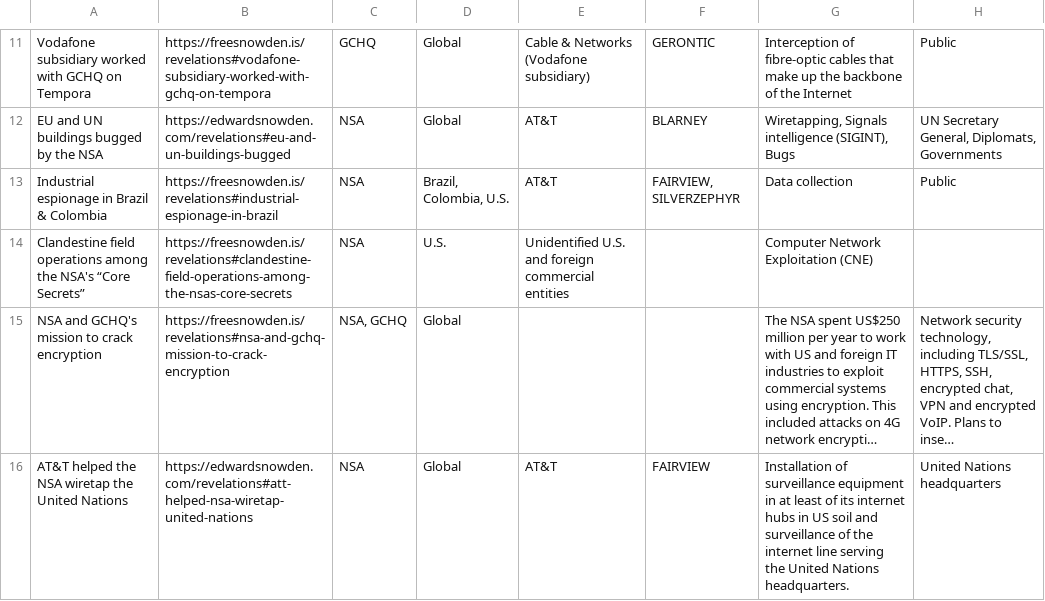
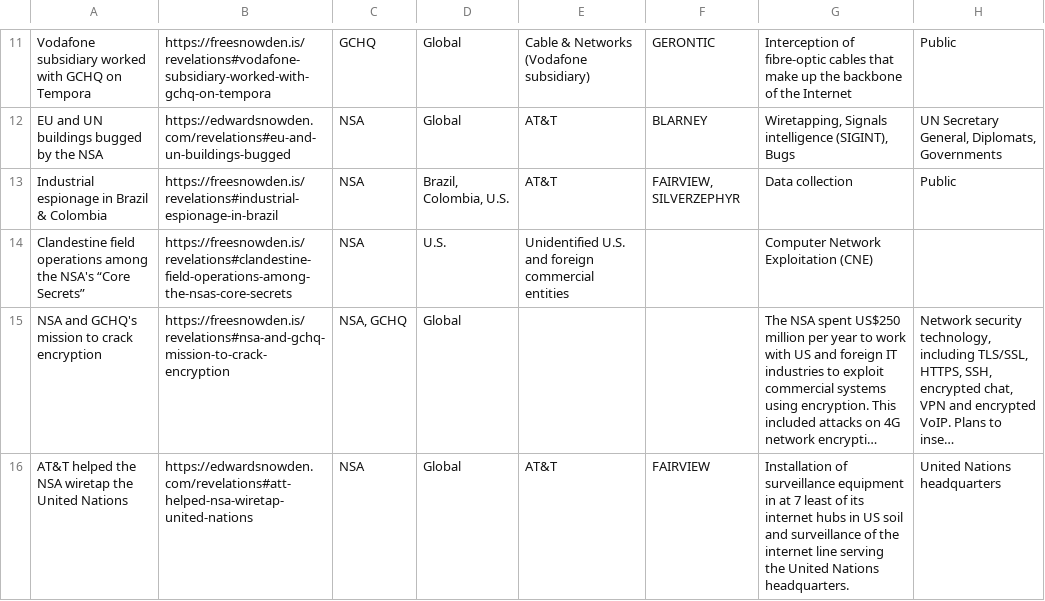
Before and after one commit to surveillance-without-borders/surveillance-without-borders, a CSV file: app/data/CollaborationIAC.csv, drawn as a sheet; only a part is shown, gaps mark what is left out; long unchanged cells end in …; the diff names each change by its address in the sheet, - before the commit and + after, or states it on an @@ line.

```diff
--- a/app/data/CollaborationIAC.csv
+++ b/app/data/CollaborationIAC.csv
-G16: …in at least of…
+G16: …in at 7 least of…
```
Also changed, not shown: app/data/CollaborationINT.csv, app/data/Politicians.csv.
